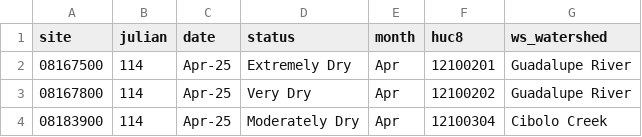
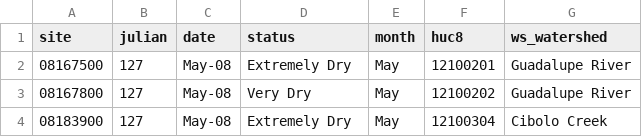
Before and after one commit to BoerneIoW/Boerne-Dashboard, a CSV file: boerne-water-supply/data/streamflow/current_sites_status.csv, drawn as a sheet.

```diff
--- a/boerne-water-supply/data/streamflow/current_sites_status.csv
+++ b/boerne-water-supply/data/streamflow/current_sites_status.csv
@@ -1,4 +1,4 @@
 "site","julian","date","status","month","huc8","ws_watershed"
-"08167500",114,"Apr-25","Extremely Dry","Apr","12100201","Guadalupe River"
-"08167800",114,"Apr-25","Very Dry","Apr","12100202","Guadalupe River"
-"08183900",114,"Apr-25","Moderately Dry","Apr","12100304","Cibolo Creek"
+"08167500",127,"May-08","Extremely Dry","May","12100201","Guadalupe River"
+"08167800",127,"May-08","Very Dry","May","12100202","Guadalupe River"
+"08183900",127,"May-08","Extremely Dry","May","12100304","Cibolo Creek"
```
Also changed, not shown: boerne-water-supply/data/reservoirs/all_reservoir_stats.csv, boerne-water-supply/data/streamflow/all_stream_data.csv, 4 other files.
